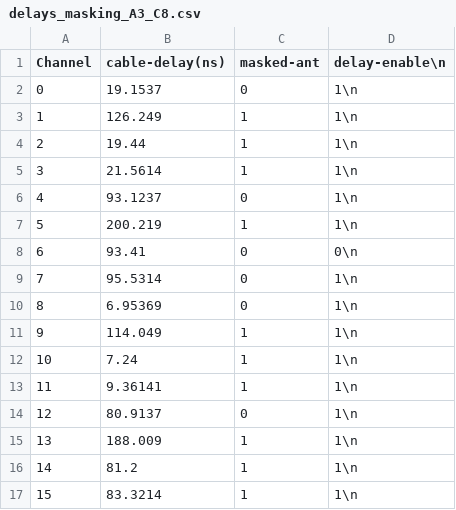
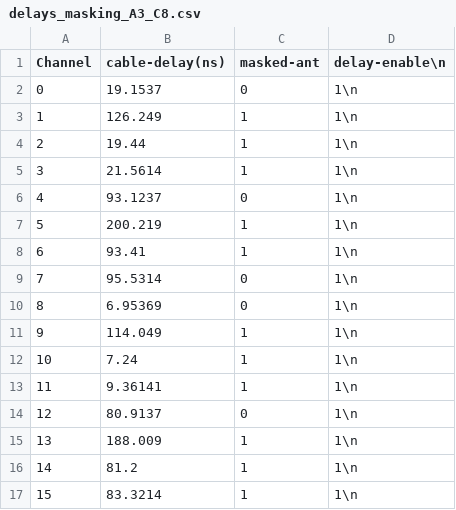
Before and after one commit to ara-software/AraSim, a CSV file: data/trigger/delays_masking_A3_C8.csv, drawn as a sheet.

```diff
--- a/data/trigger/delays_masking_A3_C8.csv
+++ b/data/trigger/delays_masking_A3_C8.csv
@@ -7,3 +7,3 @@ Channel,cable-delay(ns),masked-ant,delay-enable\n
 5,200.219,1,1\n
-6,93.41,0,0\n
+6,93.41,1,1\n
 7,95.5314,0,1\n
```
Also changed, not shown: data/trigger/delays_masking_A3_C9.csv.
